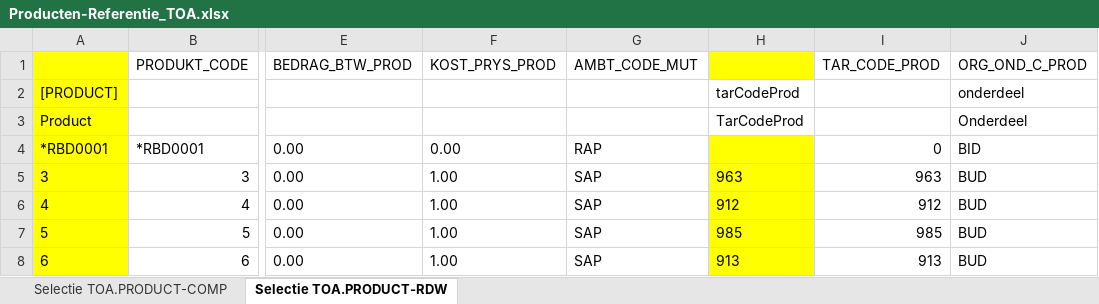
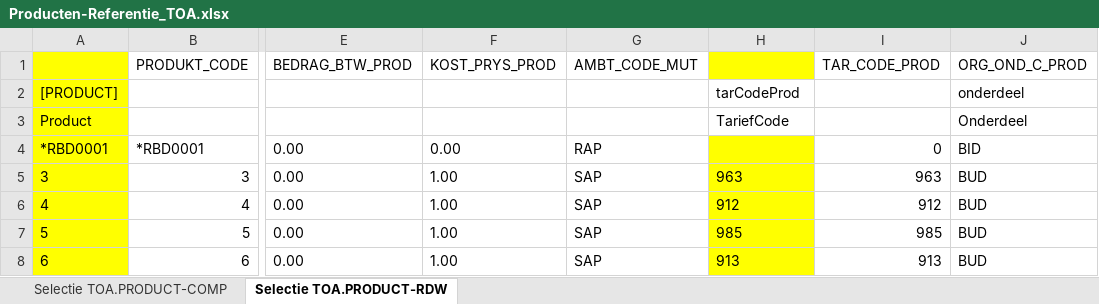
Before and after one commit to AmpersandTarski/ampersand-models, an Excel workbook: MDT/DienstenCatalogus/Producten-Referentie_TOA.xlsx, sheet Selectie TOA.PRODUCT-RDW, drawn as a sheet; only a part is shown, gaps mark what is left out; values as stored, in another font and other column widths than the file's, no borders; the diff names each change by its address in the sheet, - before the commit and + after, or states it on an @@ line.

```diff
--- a/MDT/DienstenCatalogus/Producten-Referentie_TOA.xlsx (sheet Selectie TOA.PRODUCT-RDW)
+++ b/MDT/DienstenCatalogus/Producten-Referentie_TOA.xlsx (sheet Selectie TOA.PRODUCT-RDW)
-H3: TarCodeProd
+H3: TariefCode
```
Also changed, not shown: MDT/DienstenCatalogus/Producten-RegistratieDocumentAfhandeling.xlsx, 15 other files.
